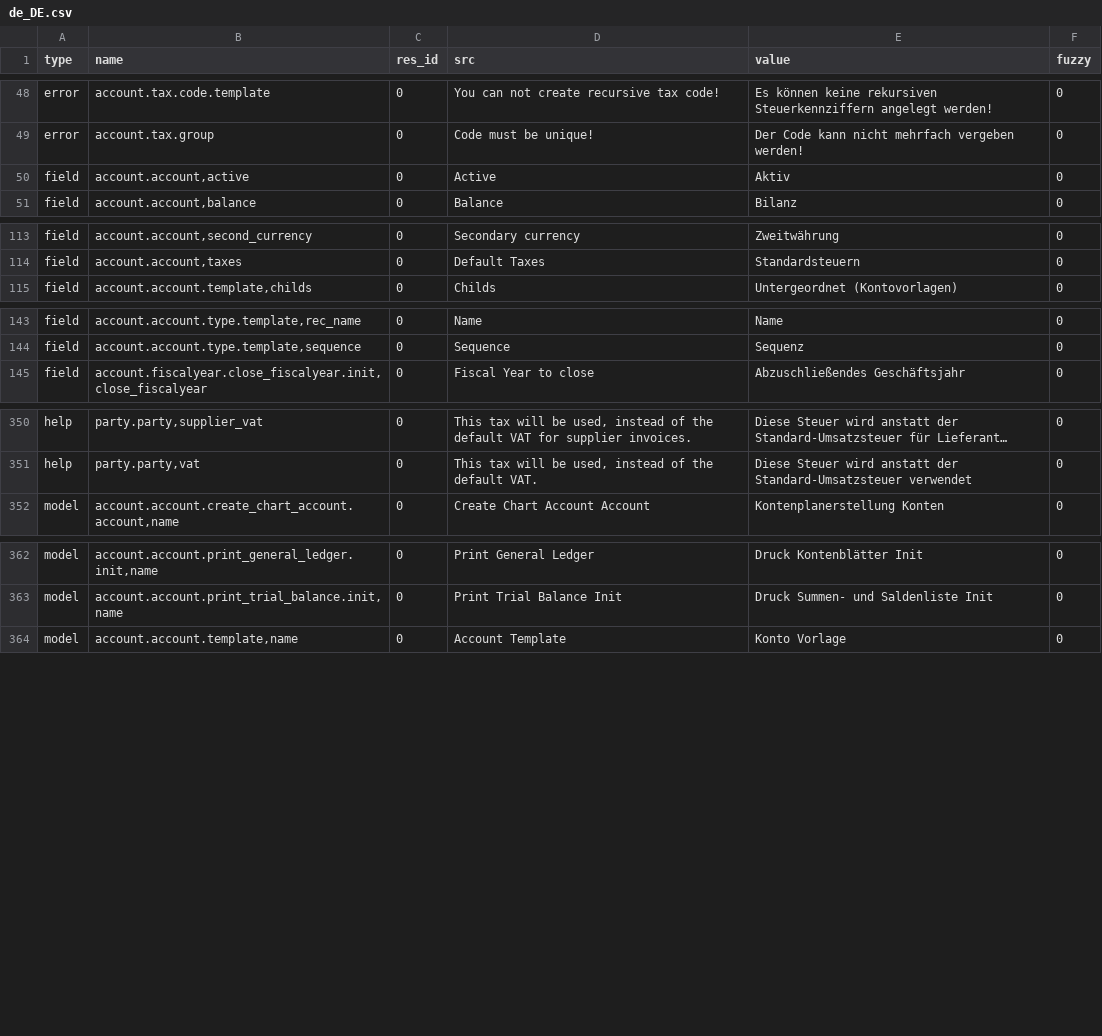
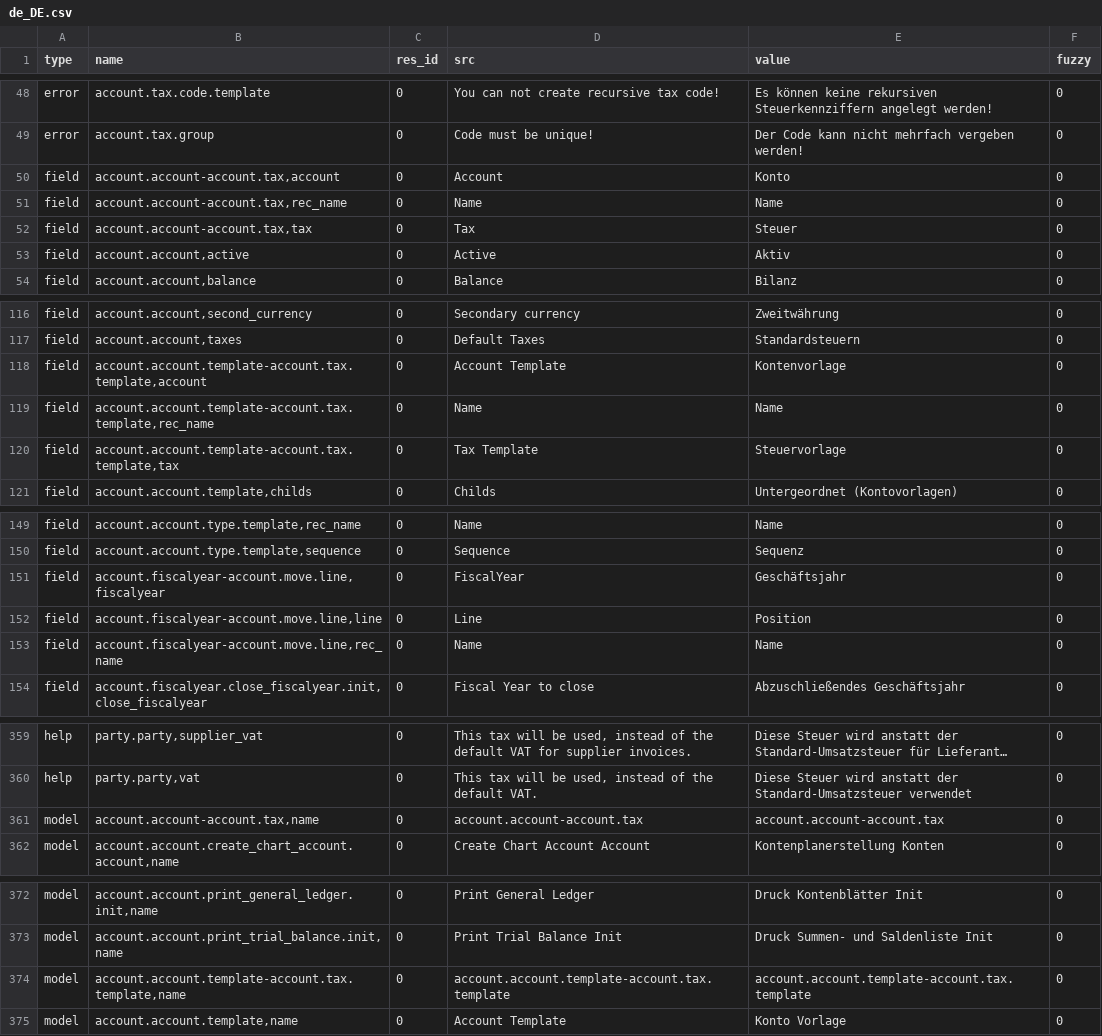
Before and after one commit to coopengo/account, a CSV file: de_DE.csv, drawn as a sheet; only a part is shown, gaps mark what is left out; long unchanged cells end in …; the diff covers the shown part only; the diff names each change by its address in the sheet, - before the commit and + after, or states it on an @@ line.

Commit message:
Update translation for de_DE

```diff
--- a/de_DE.csv
+++ b/de_DE.csv
+row 50: field | account.account-account.tax,account | 0 | Account | Konto | 0
+row 51: field | account.account-account.tax,rec_name | 0 | Name | Name | 0
+row 52: field | account.account-account.tax,tax | 0 | Tax | Steuer | 0
+row 118: field | account.account.template-account.tax.template,account | 0 | Account Template | Kontenvorlage | 0
+row 119: field | account.account.template-account.tax.template,rec_name | 0 | Name | Name | 0
+row 120: field | account.account.template-account.tax.template,tax | 0 | Tax Template | Steuervorlage | 0
+row 151: field | account.fiscalyear-account.move.line,fiscalyear | 0 | FiscalYear | Geschäftsjahr | 0
+row 152: field | account.fiscalyear-account.move.line,line | 0 | Line | Position | 0
+row 153: field | account.fiscalyear-account.move.line,rec_name | 0 | Name | Name | 0
+row 361: model | account.account-account.tax,name | 0 | account.account-account.tax | account.account-account.tax | 0
+row 374: model | account.account.template-account.tax.template,name | 0 | account.account.template-account.tax.template | account.account.template-account.tax.template | 0
```
Also changed, not shown: 1 added row elsewhere in this file.
